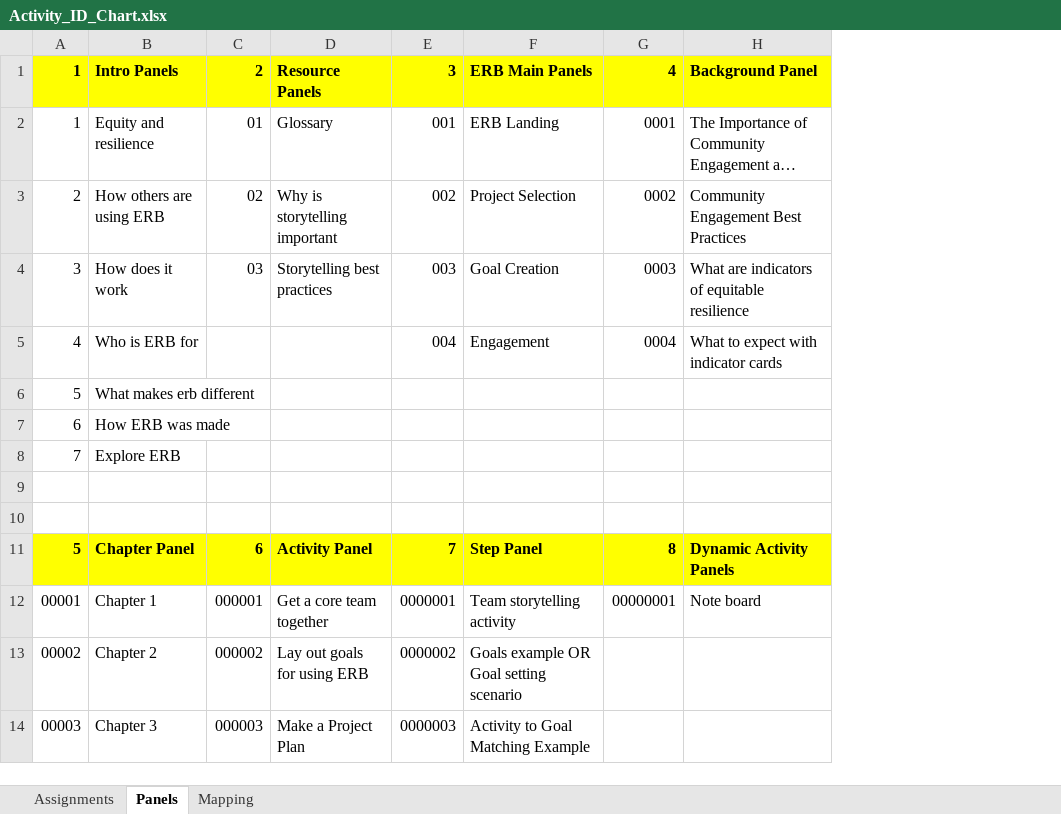
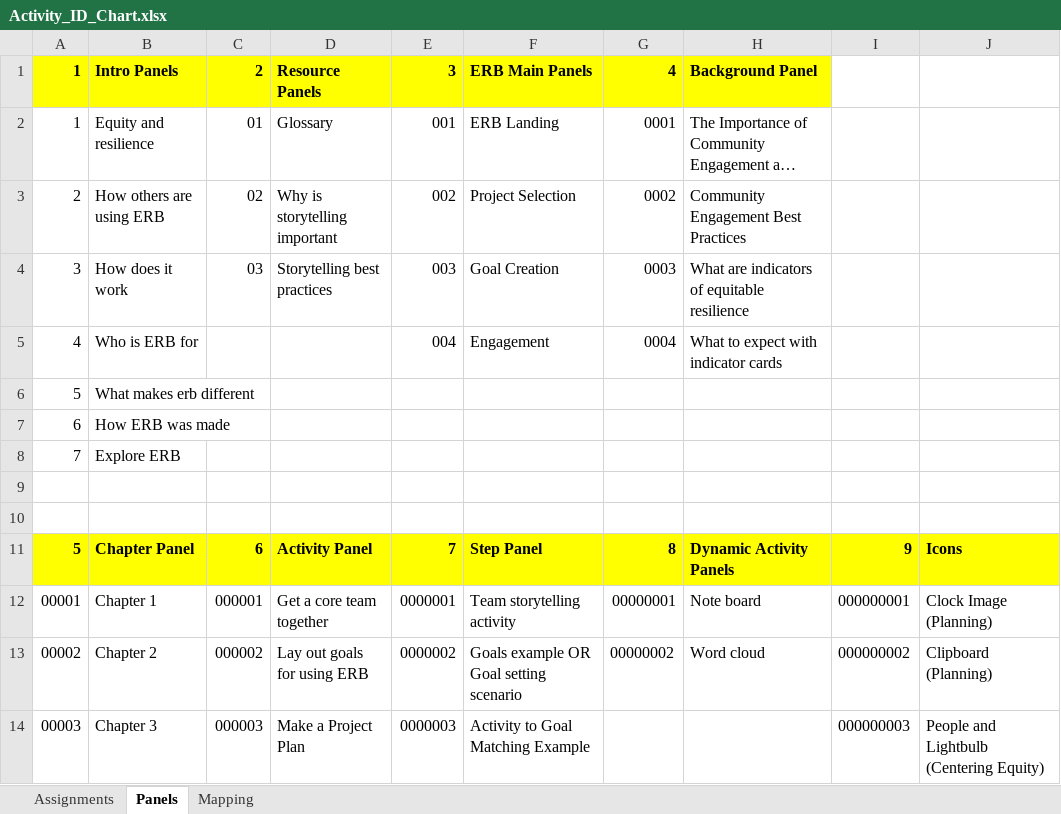
Before and after one commit to USEPA/Equitable-Resilience-Builder-GUI, an Excel workbook: erb_supporting_docs/Code_Resources/ERB/Static_Data/Activity_ID_Chart.xlsx, sheet Panels, drawn as a sheet; only a part is shown; long unchanged cells end in …; values as stored, in another font and other column widths than the file's, no borders; the diff names each change by its address in the sheet, - before the commit and + after, or states it on an @@ line.

Commit message:
Added code for icons. Added them to Chapter 1 About panel

```diff
--- a/erb_supporting_docs/Code_Resources/ERB/Static_Data/Activity_ID_Chart.xlsx (sheet Panels)
+++ b/erb_supporting_docs/Code_Resources/ERB/Static_Data/Activity_ID_Chart.xlsx (sheet Panels)
+column I, rows 11-14: 9 | 000000001 | 000000002 | 000000003
+column J, rows 11-14: Icons | Clock Image (Planning) | Clipboard (Planning) | People and Lightbulb (Centering Equity)
-G13: (empty)
+G13: 00000002
-H13: (empty)
+H13: Word cloud
```
Also changed, not shown: 17 other files.
